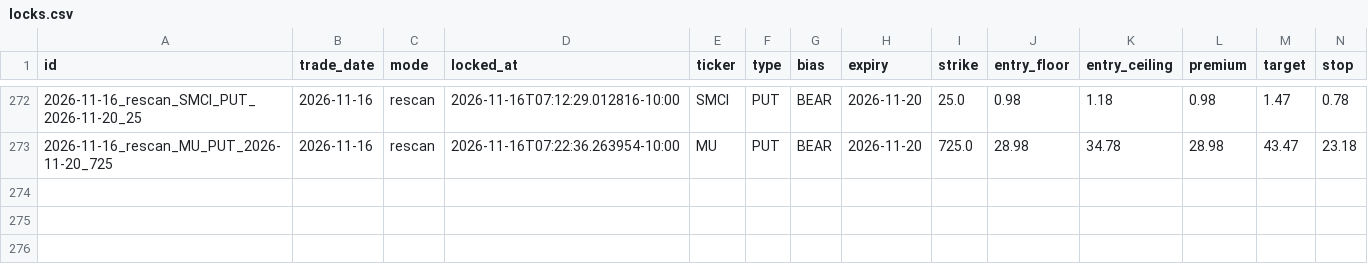
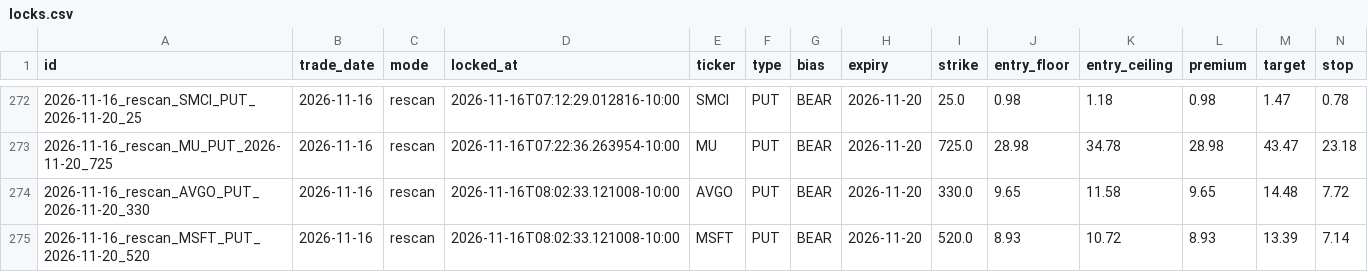
Before and after one commit to Seed808/theesness-market, a CSV file: ledger/locks.csv, drawn as a sheet; only a part is shown, gaps mark what is left out; rows hold the shown columns only; the diff names each change by its address in the sheet, - before the commit and + after, or states it on an @@ line.

Commit message:
ledger: 2026-11-16T18:06Z

```diff
--- a/ledger/locks.csv
+++ b/ledger/locks.csv
+row 274: 2026-11-16_rescan_AVGO_PUT_2026-11-20_330 | 2026-11-16 | rescan | 2026-11-16T08:02:33.121008-10:00 | AVGO | PUT | BEAR | 2026-11-20 | 330.0 | 9.65 | 11.58 | 9.65 | 14.48 | 7.72
+row 275: 2026-11-16_rescan_MSFT_PUT_2026-11-20_520 | 2026-11-16 | rescan | 2026-11-16T08:02:33.121008-10:00 | MSFT | PUT | BEAR | 2026-11-20 | 520.0 | 8.93 | 10.72 | 8.93 | 13.39 | 7.14
```
Also changed, not shown: ledger/grades_t1.csv, 8 other files.
